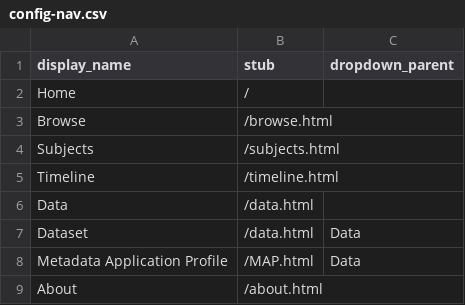
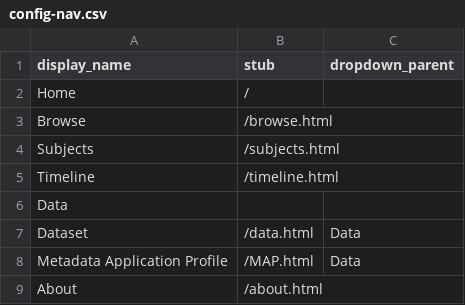
Before and after one commit to ricmarsh/bernsteins-stuff, a CSV file: _data/config-nav.csv, drawn as a sheet.

Commit message:
Update config-nav.csv

```diff
--- a/_data/config-nav.csv
+++ b/_data/config-nav.csv
@@ -5,3 +5,3 @@ Subjects,/subjects.html
 Timeline,/timeline.html
-Data,/data.html
+Data,
 Dataset,/data.html, Data
```
